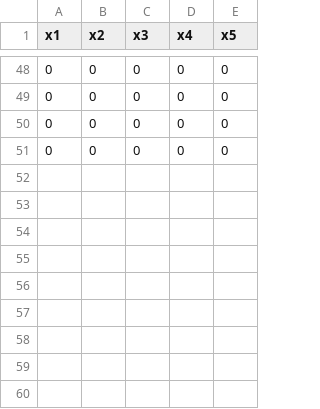
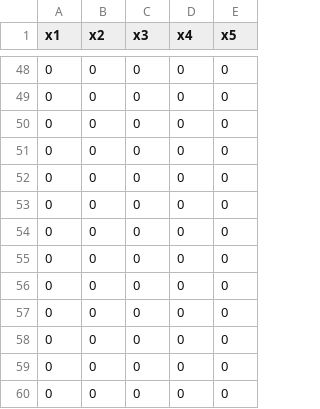
Before and after one commit to kichappa/terrain-ops, a CSV file: tmp/UGA_hive_info_post.CSV, drawn as a sheet; only a part is shown, gaps mark what is left out.

```diff
--- a/tmp/UGA_hive_info_post.CSV
+++ b/tmp/UGA_hive_info_post.CSV
@@ -51 +51,10 @@ x1,x2,x3,x4,x5
 0,0,0,0,0
+0,0,0,0,0
+0,0,0,0,0
+0,0,0,0,0
+0,0,0,0,0
+0,0,0,0,0
+0,0,0,0,0
+0,0,0,0,0
+0,0,0,0,0
+0,0,0,0,0
```
Also changed, not shown: tmp/GT_UGA_adj_post.CSV, 4 other files.
